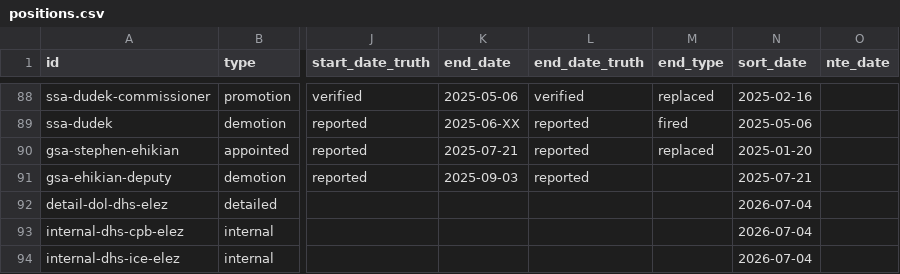
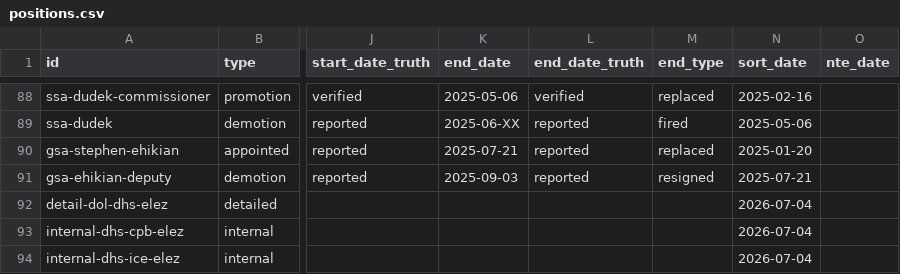
Before and after one commit to harrisj/doge_track, a CSV file: src/csv/positions.csv, drawn as a sheet; only a part is shown, gaps mark what is left out; the diff names each change by its address in the sheet, - before the commit and + after, or states it on an @@ line.

Commit message:
Improvements to the person positions table

```diff
--- a/src/csv/positions.csv
+++ b/src/csv/positions.csv
-M91 (end_type): (empty)
+M91 (end_type): resigned
```
Also changed, not shown: 6 other files.
